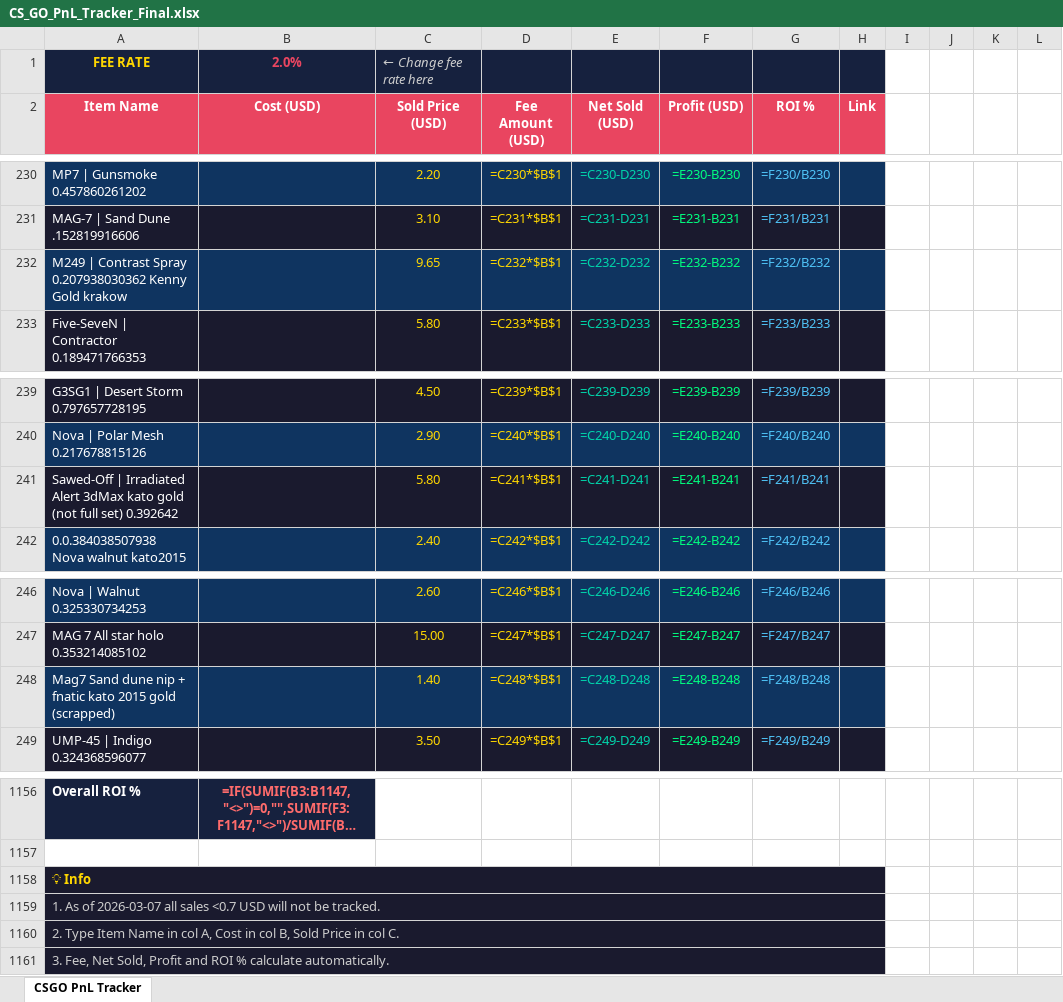
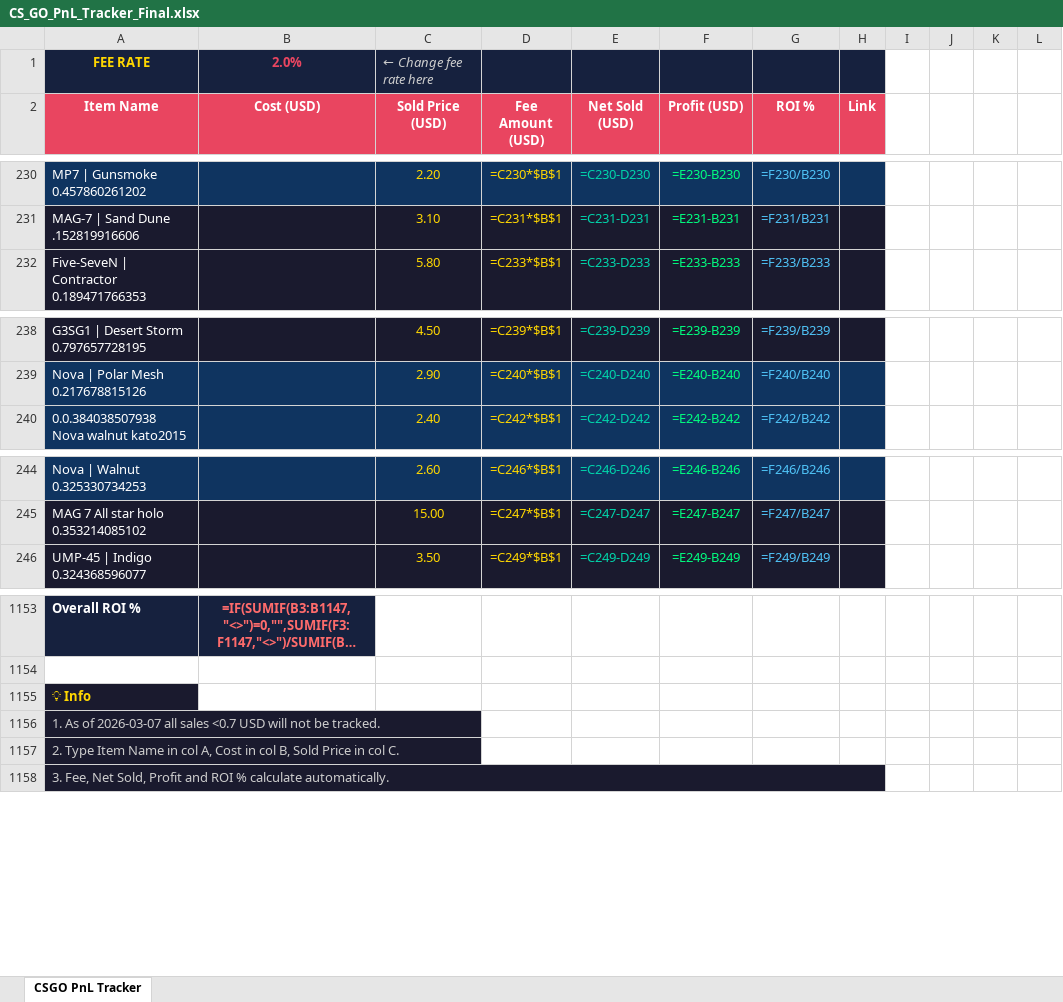
Before and after one commit to ChardXBT/auto-lister, an Excel workbook: CS_GO_PnL_Tracker_Final.xlsx, sheet CSGO PnL Tracker, drawn as a sheet; only a part is shown, gaps mark what is left out; long unchanged cells end in …; values as stored, in another font and other column widths than the file's, no borders; formulas without a stored value are shown as written; removed rows and columns are numbered as before the commit, all else as after; rows hold the shown columns only; the diff names each change by its address in the sheet, - before the commit and + after, or states it on an @@ line.

```diff
--- a/CS_GO_PnL_Tracker_Final.xlsx (sheet CSGO PnL Tracker)
+++ b/CS_GO_PnL_Tracker_Final.xlsx (sheet CSGO PnL Tracker)
-row 232: M249 | Contrast Spray 0.207938030362 Kenny Gold krakow |  | 9.65 | =C232*$B$1 | =C232-D232 | =E232-B232 | =F232/B232
-row 241: Sawed-Off | Irradiated Alert 3dMax kato gold (not full set) 0.392642 |  | 5.80 | =C241*$B$1 | =C241-D241 | =E241-B241 | =F241/B241
-row 248: Mag7 Sand dune nip + fnatic kato 2015 gold (scrapped) |  | 1.40 | =C248*$B$1 | =C248-D248 | =E248-B248 | =F248/B248
-A1158:H1158 merged
-A1159:H1159 merged
-A1160:H1160 merged
```
Also changed, not shown: 1 other file.
